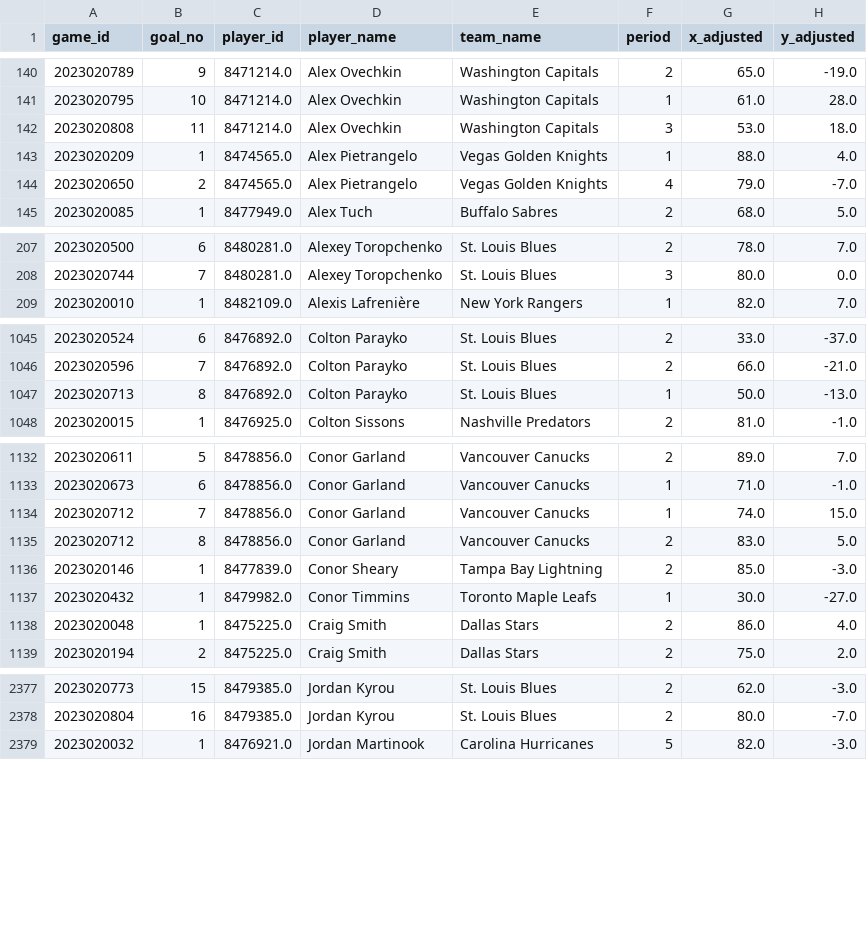
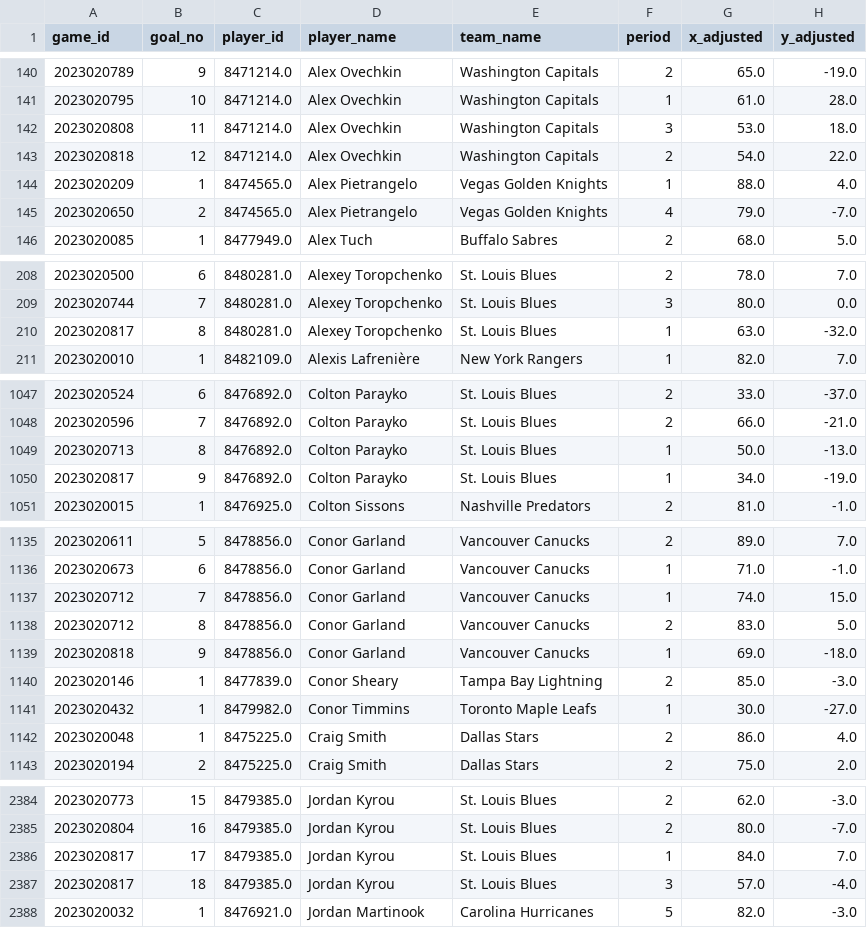
Before and after one commit to kjchrz03/hockey-streamlit, a CSV file: data/ice_map_data.csv, drawn as a sheet; only a part is shown, gaps mark what is left out; the diff covers the shown part only; the diff names each change by its address in the sheet, - before the commit and + after, or states it on an @@ line.

```diff
--- a/data/ice_map_data.csv
+++ b/data/ice_map_data.csv
+row 143: 2023020818 | 12 | 8471214.0 | Alex Ovechkin | Washington Capitals | 2 | 54.0 | 22.0
+row 210: 2023020817 | 8 | 8480281.0 | Alexey Toropchenko | St. Louis Blues | 1 | 63.0 | -32.0
+row 1050: 2023020817 | 9 | 8476892.0 | Colton Parayko | St. Louis Blues | 1 | 34.0 | -19.0
+row 1139: 2023020818 | 9 | 8478856.0 | Conor Garland | Vancouver Canucks | 1 | 69.0 | -18.0
+row 2386: 2023020817 | 17 | 8479385.0 | Jordan Kyrou | St. Louis Blues | 1 | 84.0 | 7.0
+row 2387: 2023020817 | 18 | 8479385.0 | Jordan Kyrou | St. Louis Blues | 3 | 57.0 | -4.0
```
Also changed, not shown: 8 added rows elsewhere in this file, data/goal_counts.csv, data/goal_locations.csv.
